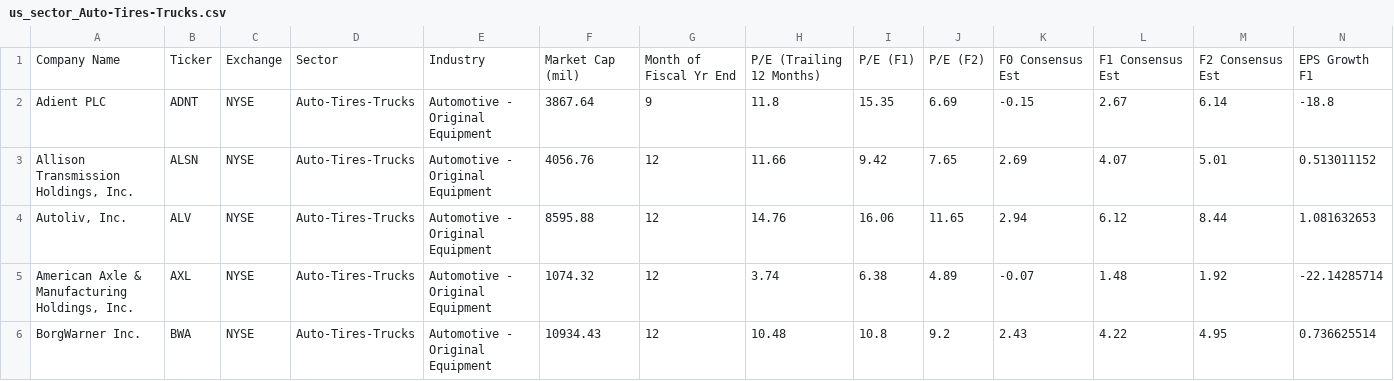
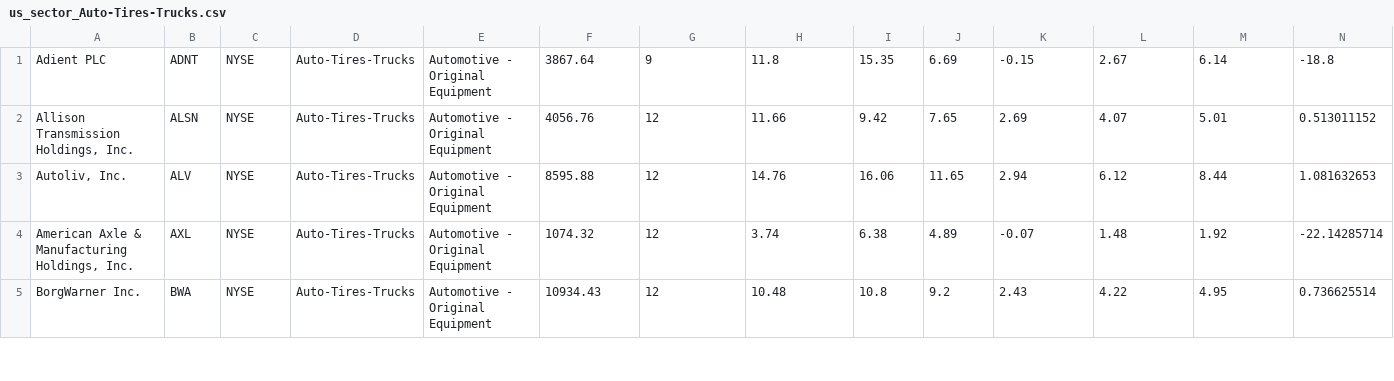
Before and after one commit to Quant-Emperor/Sage-of-Sparta.github.io, a CSV file: data/usa_stocks/us_sector_Auto-Tires-Trucks.csv, drawn as a sheet; only a part is shown; rows hold the shown columns only; the diff names each change by its address in the sheet, - before the commit and + after, or states it on an @@ line.

Commit message:
working on table display

```diff
--- a/data/usa_stocks/us_sector_Auto-Tires-Trucks.csv
+++ b/data/usa_stocks/us_sector_Auto-Tires-Trucks.csv
-row 1: Company Name | Ticker | Exchange | Sector | Industry | Market Cap (mil) | Month of Fiscal Yr End | P/E (Trailing 12 Months) | P/E (F1) | P/E (F2) | F0 Consensus Est | F1 Consensus Est | F2 Consensus Est | EPS Growth F1
```
Also changed, not shown: 2 other files.
